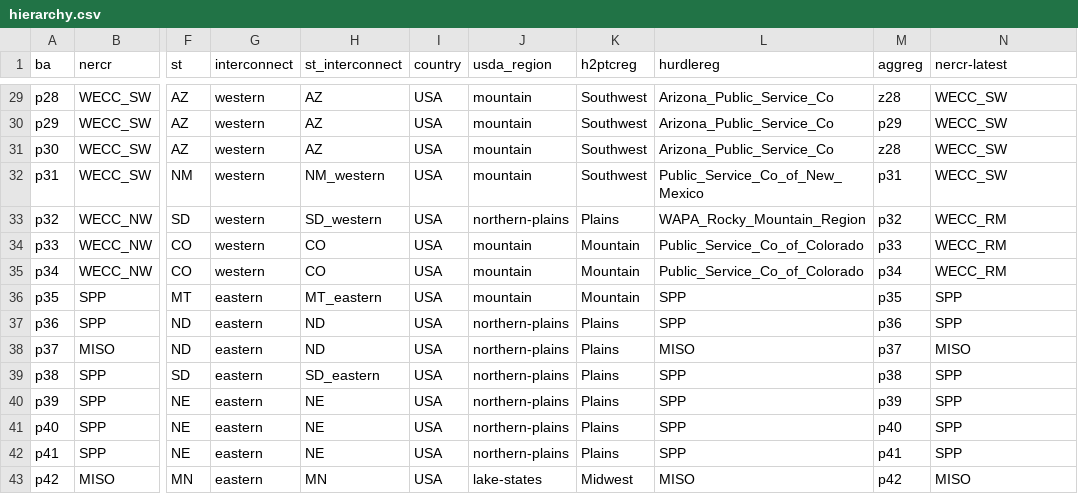
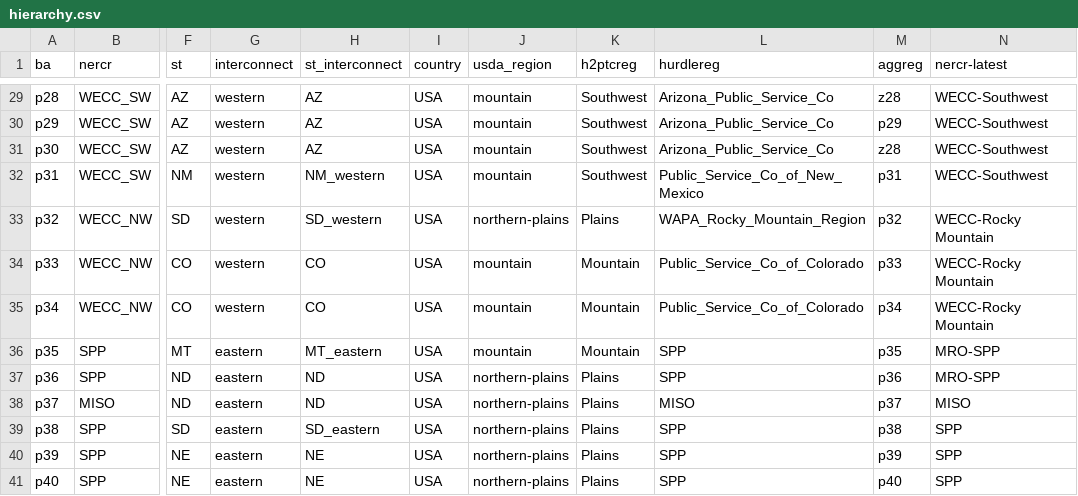
Before and after one commit to gschivley/PowerGenome-data, a CSV file: cache_data/hierarchy.csv, drawn as a sheet; only a part is shown, gaps mark what is left out; the shorter side is filled out with more unchanged rows; the diff covers the shown part only; the diff names each change by its address in the sheet, - before the commit and + after, or states it on an @@ line.

Commit message:
Update nerc latest names to match pdf extraction

```diff
--- a/cache_data/hierarchy.csv
+++ b/cache_data/hierarchy.csv
-N29:N32 (nercr-latest): WECC_SW
+N29:N32 (nercr-latest): WECC-Southwest
-N33:N35 (nercr-latest): WECC_RM
+N33:N35 (nercr-latest): WECC-Rocky Mountain
-N36:N37 (nercr-latest): SPP
+N36:N37 (nercr-latest): MRO-SPP
```
Also changed, not shown: 27 edited cells elsewhere in this file.
